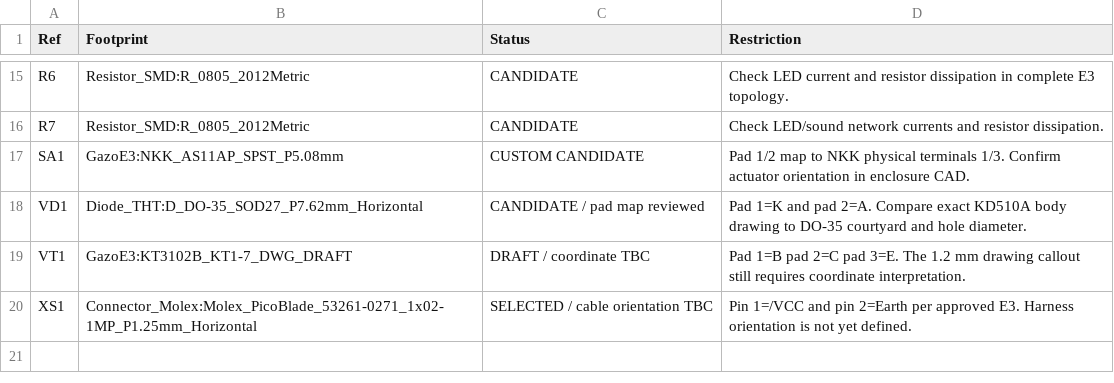
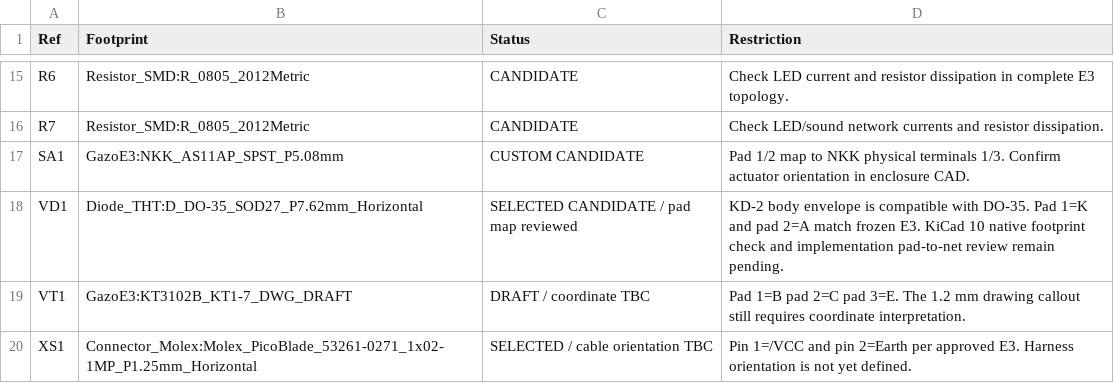
Before and after one commit to valuncilh/gazo_analizator, a CSV file: cad/kicad/e3_project/reports/footprint_assignment_status.csv, drawn as a sheet; only a part is shown, gaps mark what is left out.

Commit message:
cad(e3): update VD1 footprint assignment status

```diff
--- a/cad/kicad/e3_project/reports/footprint_assignment_status.csv
+++ b/cad/kicad/e3_project/reports/footprint_assignment_status.csv
@@ -17,3 +17,3 @@ R7,Resistor_SMD:R_0805_2012Metric,CANDIDATE,Check LED/sound network currents and
 SA1,GazoE3:NKK_AS11AP_SPST_P5.08mm,CUSTOM CANDIDATE,Pad 1/2 map to NKK physical terminals 1/3. Confirm actuator orientation in enclosure CAD.
-VD1,Diode_THT:D_DO-35_SOD27_P7.62mm_Horizontal,CANDIDATE / pad map reviewed,Pad 1=K and pad 2=A. Compare exact KD510A body drawing to DO-35 courtyard and hole diameter.
+VD1,Diode_THT:D_DO-35_SOD27_P7.62mm_Horizontal,SELECTED CANDIDATE / pad map reviewed,KD-2 body envelope is compatible with DO-35. Pad 1=K and pad 2=A match frozen E3. KiCad 10 native footprint check and implementation pad-to-net review remain pending.
 VT1,GazoE3:KT3102B_KT1-7_DWG_DRAFT,DRAFT / coordinate TBC,Pad 1=B pad 2=C pad 3=E. The 1.2 mm drawing callout still requires coordinate interpretation.
```
